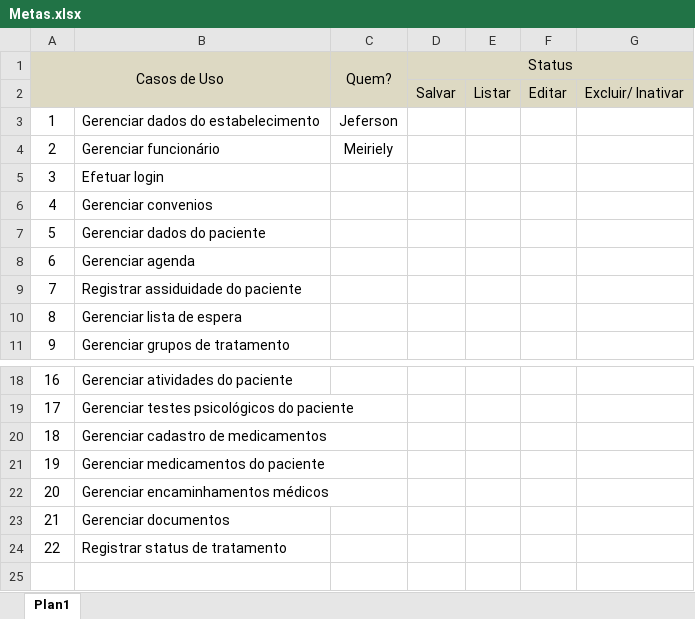
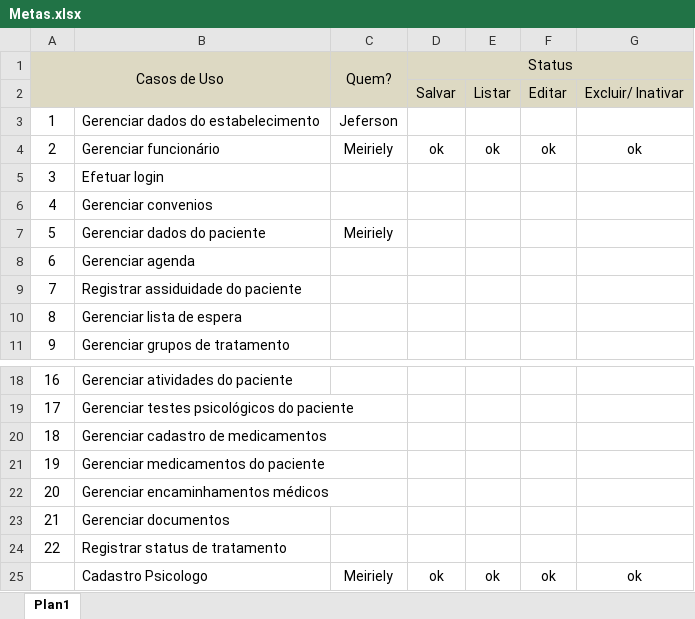
Before and after one commit to meirely100/prosopo, an Excel workbook: Metas.xlsx, sheet Plan1, drawn as a sheet; only a part is shown, gaps mark what is left out; values as stored, in another font and other column widths than the file's, no borders; the diff names each change by its address in the sheet, - before the commit and + after, or states it on an @@ line.

```diff
--- a/Metas.xlsx (sheet Plan1)
+++ b/Metas.xlsx (sheet Plan1)
-D4 (Status): (empty)
+D4 (Status): ok
-E4: (empty)
+E4: ok
-F4: (empty)
+F4: ok
-G4: (empty)
+G4: ok
-C7 (Quem?): (empty)
+C7 (Quem?): Meiriely
+row 25:  | Cadastro Psicologo | Meiriely | ok | ok | ok | ok
```
Also changed, not shown: 12 other files.
